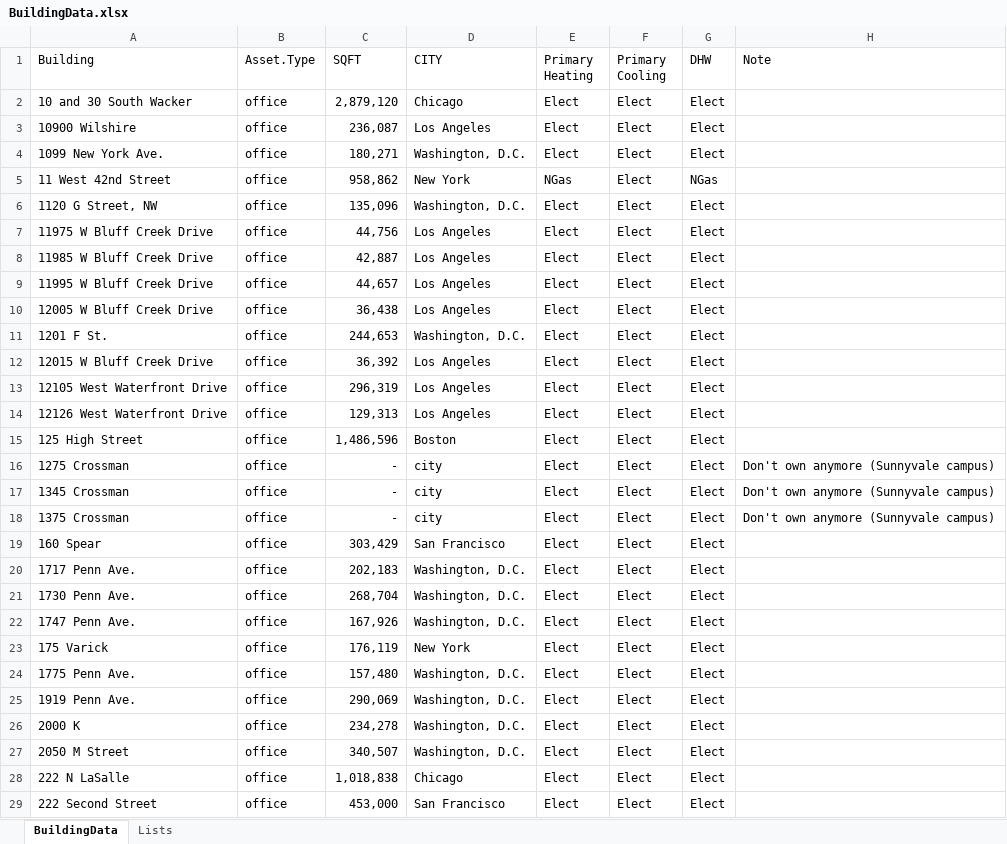
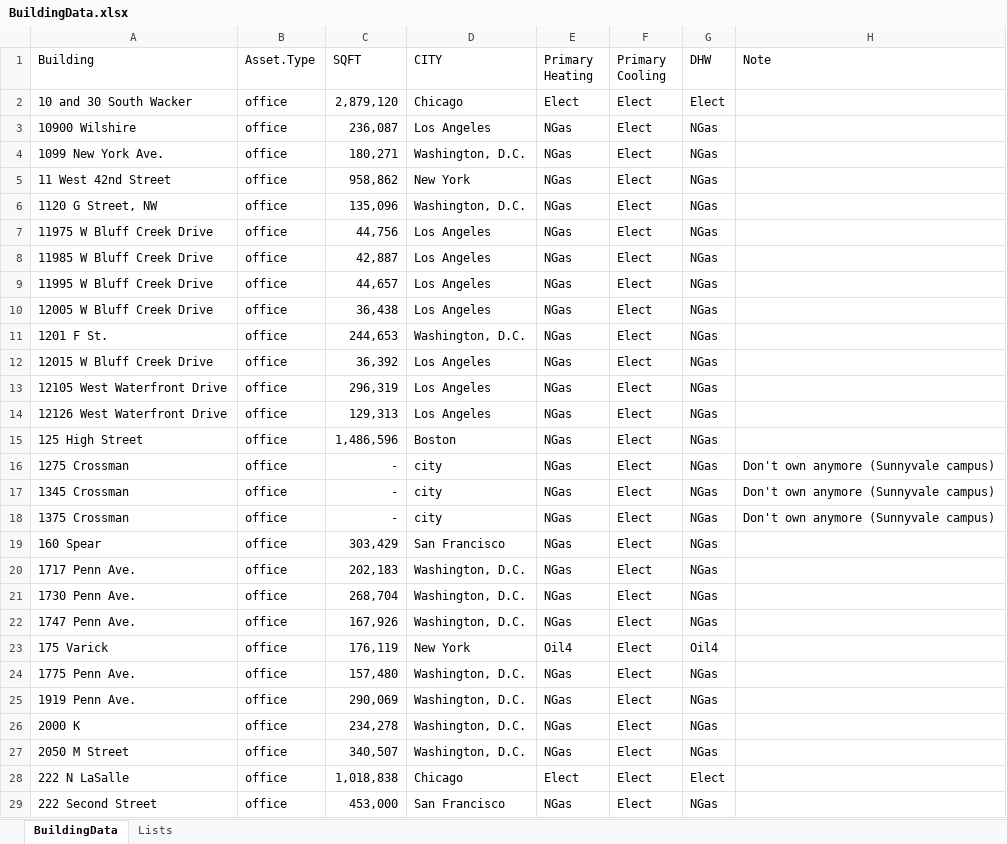
Before and after one commit to paulrode/NCZ_Interventions, an Excel workbook: data/BuildingData.xlsx, sheet BuildingData, drawn as a sheet; only a part is shown; values as stored, in another font and other column widths than the file's, no borders; the diff covers the shown part only; the diff names each change by its address in the sheet, - before the commit and + after, or states it on an @@ line.

```diff
--- a/data/BuildingData.xlsx (sheet BuildingData)
+++ b/data/BuildingData.xlsx (sheet BuildingData)
-E3:E4 (Primary Heating): Elect
+E3:E4 (Primary Heating): NGas
-G3:G4 (DHW): Elect
+G3:G4 (DHW): NGas
-E6:E22 (Primary Heating): Elect
+E6:E22 (Primary Heating): NGas
-G6:G22 (DHW): Elect
+G6:G22 (DHW): NGas
-E23 (Primary Heating): Elect
+E23 (Primary Heating): Oil4
-G23 (DHW): Elect
+G23 (DHW): Oil4
-E24:E27 (Primary Heating): Elect
+E24:E27 (Primary Heating): NGas
-G24:G27 (DHW): Elect
+G24:G27 (DHW): NGas
-E29 (Primary Heating): Elect
+E29 (Primary Heating): NGas
-G29 (DHW): Elect
+G29 (DHW): NGas
```
Also changed, not shown: 75 edited cells elsewhere in this sheet, 1 other file.
